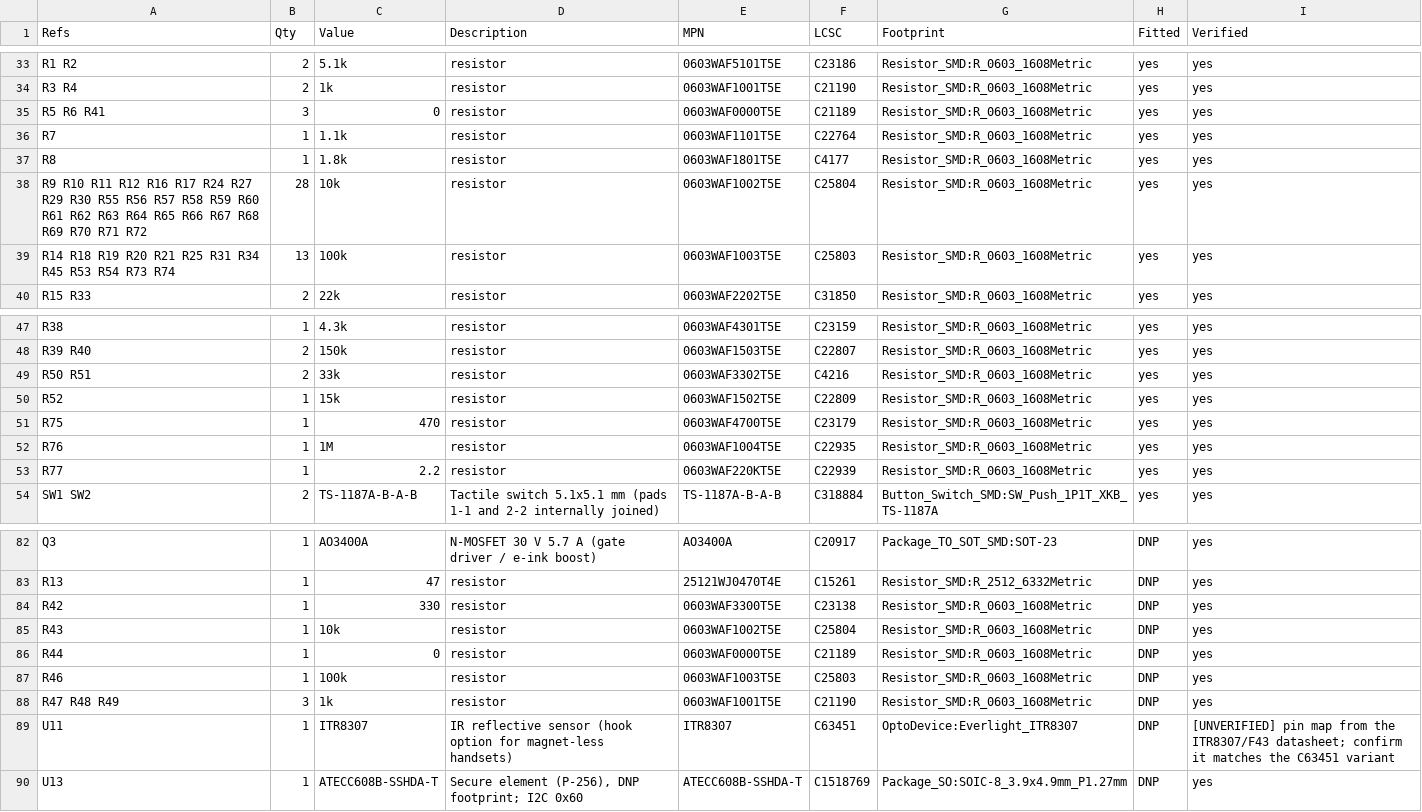
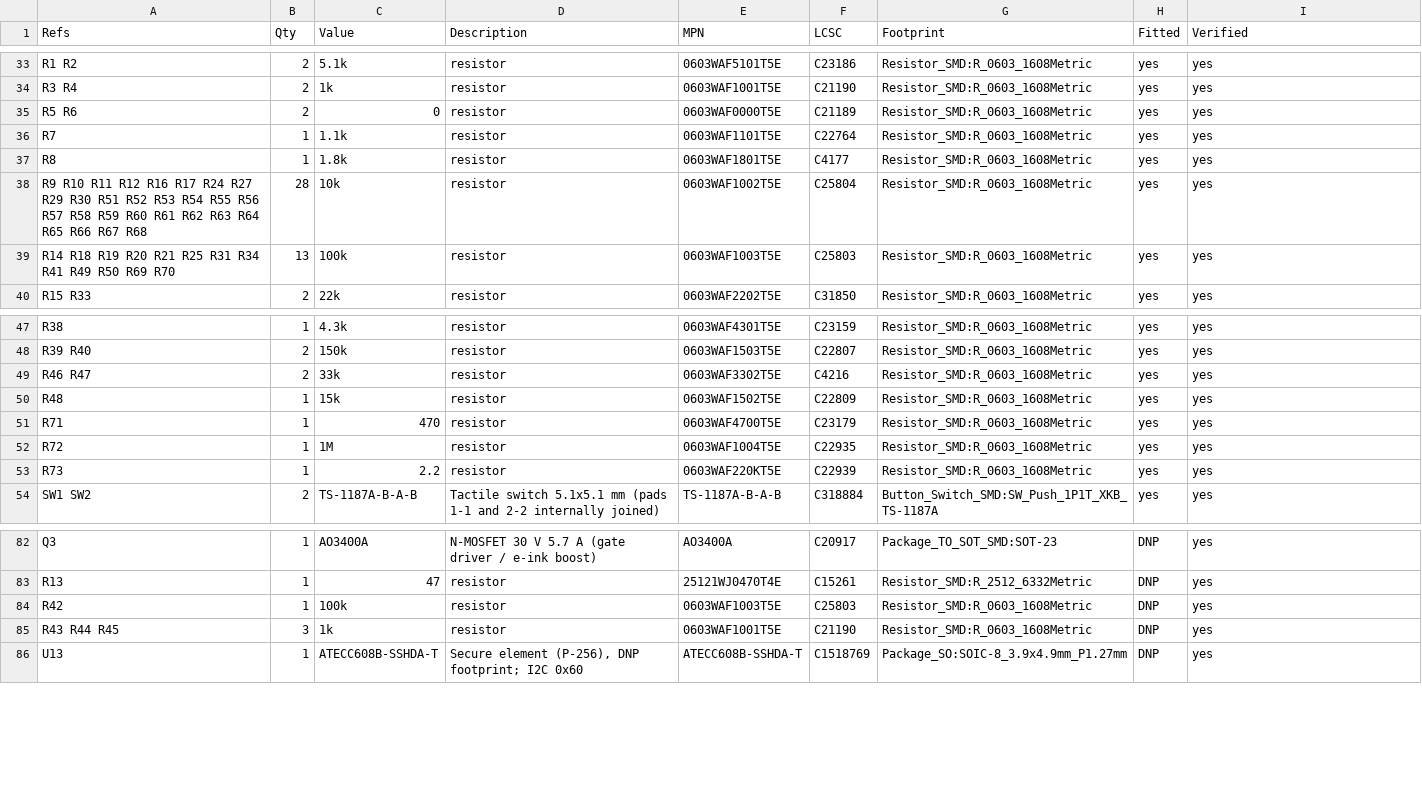
Before and after one commit to Open-Lounge-Phone/open-lounge-phone, a CSV file: hardware/build/main-kids-eink/bom.csv, drawn as a sheet; only a part is shown, gaps mark what is left out.

```diff
--- a/hardware/build/main-kids-eink/bom.csv
+++ b/hardware/build/main-kids-eink/bom.csv
@@ -34,7 +34,7 @@ R1 R2,2,5.1k,resistor,0603WAF5101T5E,C23186,Resistor_SMD:R_0603_1608Metric,yes,y
 R3 R4,2,1k,resistor,0603WAF1001T5E,C21190,Resistor_SMD:R_0603_1608Metric,yes,yes
-R5 R6 R41,3,0,resistor,0603WAF0000T5E,C21189,Resistor_SMD:R_0603_1608Metric,yes,yes
+R5 R6,2,0,resistor,0603WAF0000T5E,C21189,Resistor_SMD:R_0603_1608Metric,yes,yes
 R7,1,1.1k,resistor,0603WAF1101T5E,C22764,Resistor_SMD:R_0603_1608Metric,yes,yes
 R8,1,1.8k,resistor,0603WAF1801T5E,C4177,Resistor_SMD:R_0603_1608Metric,yes,yes
-R9 R10 R11 R12 R16 R17 R24 R27 R29 R30 R55 R56 R57 R58 R59 R60 R61 R62 R63 R64 R65 R66 R67 R68 R69 R70 R71 R72,28,10k,resistor,0603WAF1002T5E,C25804,Resistor_SMD:R_0603_1608Metric,yes,yes
-R14 R18 R19 R20 R21 R25 R31 R34 R45 R53 R54 R73 R74,13,100k,resistor,0603WAF1003T5E,C25803,Resistor_SMD:R_0603_1608Metric,yes,yes
+R9 R10 R11 R12 R16 R17 R24 R27 R29 R30 R51 R52 R53 R54 R55 R56 R57 R58 R59 R60 R61 R62 R63 R64 R65 R66 R67 R68,28,10k,resistor,0603WAF1002T5E,C25804,Resistor_SMD:R_0603_1608Metric,yes,yes
+R14 R18 R19 R20 R21 R25 R31 R34 R41 R49 R50 R69 R70,13,100k,resistor,0603WAF1003T5E,C25803,Resistor_SMD:R_0603_1608Metric,yes,yes
 R15 R33,2,22k,resistor,0603WAF2202T5E,C31850,Resistor_SMD:R_0603_1608Metric,yes,yes
@@ -48,7 +48,7 @@ R38,1,4.3k,resistor,0603WAF4301T5E,C23159,Resistor_SMD:R_0603_1608Metric,yes,yes
 R39 R40,2,150k,resistor,0603WAF1503T5E,C22807,Resistor_SMD:R_0603_1608Metric,yes,yes
-R50 R51,2,33k,resistor,0603WAF3302T5E,C4216,Resistor_SMD:R_0603_1608Metric,yes,yes
-R52,1,15k,resistor,0603WAF1502T5E,C22809,Resistor_SMD:R_0603_1608Metric,yes,yes
-R75,1,470,resistor,0603WAF4700T5E,C23179,Resistor_SMD:R_0603_1608Metric,yes,yes
-R76,1,1M,resistor,0603WAF1004T5E,C22935,Resistor_SMD:R_0603_1608Metric,yes,yes
-R77,1,2.2,resistor,0603WAF220KT5E,C22939,Resistor_SMD:R_0603_1608Metric,yes,yes
+R46 R47,2,33k,resistor,0603WAF3302T5E,C4216,Resistor_SMD:R_0603_1608Metric,yes,yes
+R48,1,15k,resistor,0603WAF1502T5E,C22809,Resistor_SMD:R_0603_1608Metric,yes,yes
+R71,1,470,resistor,0603WAF4700T5E,C23179,Resistor_SMD:R_0603_1608Metric,yes,yes
+R72,1,1M,resistor,0603WAF1004T5E,C22935,Resistor_SMD:R_0603_1608Metric,yes,yes
+R73,1,2.2,resistor,0603WAF220KT5E,C22939,Resistor_SMD:R_0603_1608Metric,yes,yes
 SW1 SW2,2,TS-1187A-B-A-B,Tactile switch 5.1x5.1 mm (pads 1-1 and 2-2 internally joined),TS-1187A-B-A-B,C318884,Button_Switch_SMD:SW_Push_1P1T_XKB_TS-1187A,yes,yes
@@ -83,8 +83,4 @@ Q3,1,AO3400A,N-MOSFET 30 V 5.7 A (gate driver / e-ink boost),AO3400A,C20917,Pack
 R13,1,47,resistor,25121WJ0470T4E,C15261,Resistor_SMD:R_2512_6332Metric,DNP,yes
-R42,1,330,resistor,0603WAF3300T5E,C23138,Resistor_SMD:R_0603_1608Metric,DNP,yes
-R43,1,10k,resistor,0603WAF1002T5E,C25804,Resistor_SMD:R_0603_1608Metric,DNP,yes
-R44,1,0,resistor,0603WAF0000T5E,C21189,Resistor_SMD:R_0603_1608Metric,DNP,yes
-R46,1,100k,resistor,0603WAF1003T5E,C25803,Resistor_SMD:R_0603_1608Metric,DNP,yes
-R47 R48 R49,3,1k,resistor,0603WAF1001T5E,C21190,Resistor_SMD:R_0603_1608Metric,DNP,yes
-U11,1,ITR8307,IR reflective sensor (hook option for magnet-less handsets),ITR8307,C63451,OptoDevice:Everlight_ITR8307,DNP,[UNVERIFIED] pin map from the ITR8307/F43 datasheet; confirm it matches the C63451 variant
+R42,1,100k,resistor,0603WAF1003T5E,C25803,Resistor_SMD:R_0603_1608Metric,DNP,yes
+R43 R44 R45,3,1k,resistor,0603WAF1001T5E,C21190,Resistor_SMD:R_0603_1608Metric,DNP,yes
 U13,1,ATECC608B-SSHDA-T,"Secure element (P-256), DNP footprint; I2C 0x60",ATECC608B-SSHDA-T,C1518769,Package_SO:SOIC-8_3.9x4.9mm_P1.27mm,DNP,yes
```
Also changed, not shown: hardware/build/main-kids-batt/bom-jlc.csv, hardware/build/main-kids-batt/bom.csv, 37 other files.
